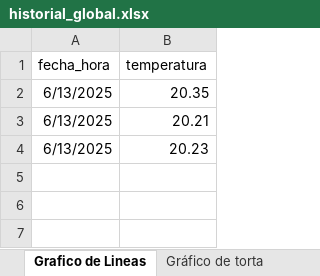
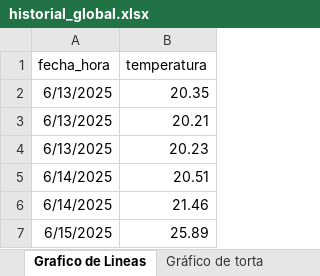
Before and after one commit to wolfses50/hitoFinalItba, an Excel workbook: historial_global.xlsx, sheet Grafico de Lineas, drawn as a sheet; values as stored, in another font and other column widths than the file's, no borders; charts and pictures and table styles not drawn; the diff names each change by its address in the sheet, - before the commit and + after, or states it on an @@ line.

```diff
--- a/historial_global.xlsx (sheet Grafico de Lineas)
+++ b/historial_global.xlsx (sheet Grafico de Lineas)
+row 5: 6/14/2025 | 20.51
+row 6: 6/14/2025 | 21.46
+row 7: 6/15/2025 | 25.89
```
Also changed, not shown: sheet historial_global, sheet Gráfico de torta, sheet Grafico de barras, charts or pictures, 1 other file.
